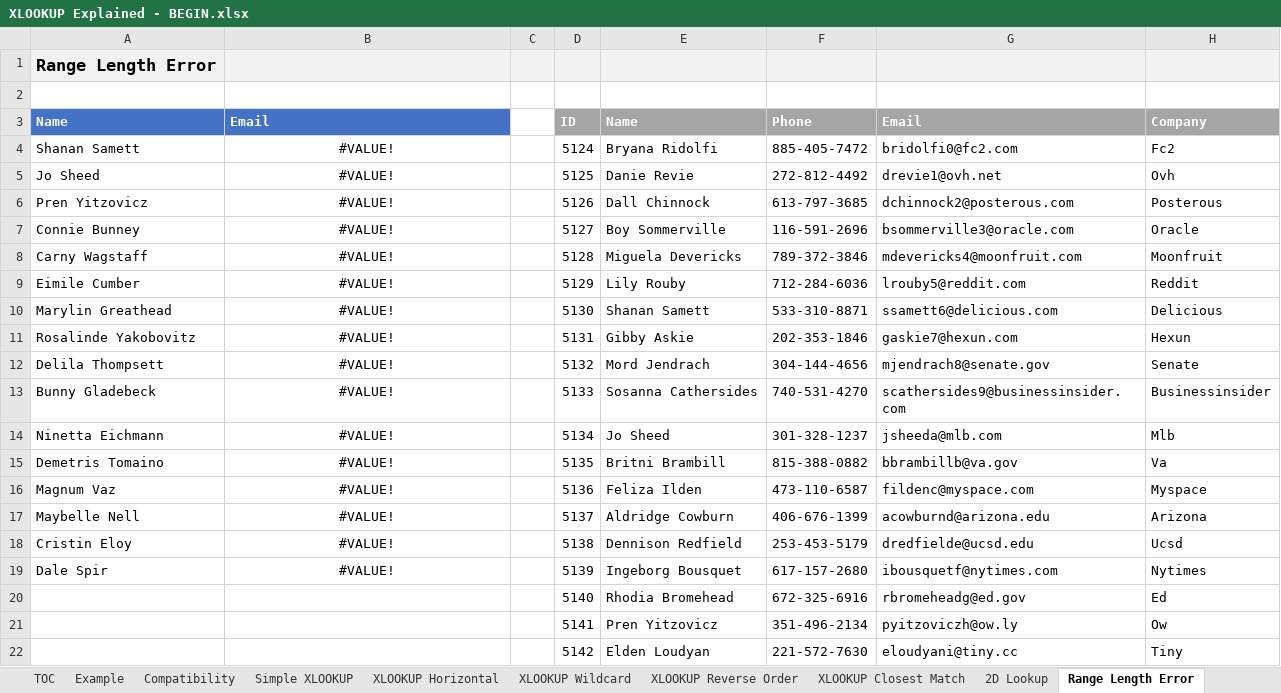
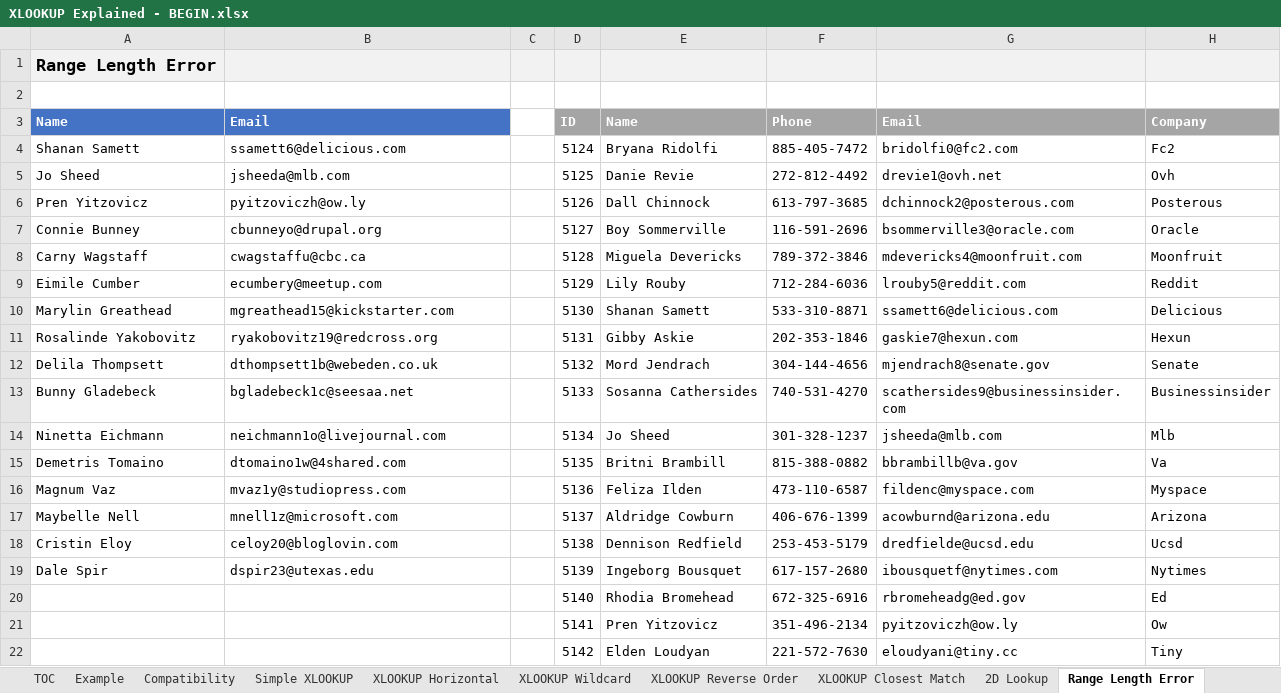
Before and after one commit to A-C-Sai/working-with-data, an Excel workbook: excel/excel-training/Level 2/XLOOKUP Explained - BEGIN.xlsx, sheet Range Length Error, drawn as a sheet; only a part is shown; values as stored, in another font and other column widths than the file's, no borders; table styles not drawn; the diff names each change by its address in the sheet, - before the commit and + after, or states it on an @@ line.

```diff
--- a/excel/excel-training/Level 2/XLOOKUP Explained - BEGIN.xlsx (sheet Range Length Error)
+++ b/excel/excel-training/Level 2/XLOOKUP Explained - BEGIN.xlsx (sheet Range Length Error)
-B4: #VALUE!
+B4: ssamett6@delicious.com
-B4:B19 alignment: center
+B4:B19 alignment: left
-B5: #VALUE!
+B5: jsheeda@mlb.com
-B6: #VALUE!
+B6: pyitzoviczh@ow.ly
-B7: #VALUE!
+B7: cbunneyo@drupal.org
-B8: #VALUE!
+B8: cwagstaffu@cbc.ca
-B9: #VALUE!
+B9: ecumbery@meetup.com
-B10: #VALUE!
+B10: mgreathead15@kickstarter.com
-B11: #VALUE!
+B11: ryakobovitz19@redcross.org
-B12: #VALUE!
+B12: dthompsett1b@webeden.co.uk
-B13: #VALUE!
+B13: bgladebeck1c@seesaa.net
-B14: #VALUE!
+B14: neichmann1o@livejournal.com
-B15: #VALUE!
+B15: dtomaino1w@4shared.com
-B16: #VALUE!
+B16: mvaz1y@studiopress.com
-B17: #VALUE!
+B17: mnell1z@microsoft.com
-B18: #VALUE!
+B18: celoy20@bloglovin.com
-B19: #VALUE!
+B19: dspir23@utexas.edu
```
Also changed, not shown: sheet Relative XLOOKUP Tables, sheet Relative XLOOKUP, sheet Simple XLOOKUP, sheet XLOOKUP Wildcard, sheet XLOOKUP Closest Match, sheet XLOOKUP Reverse Order, 3 more sheets.
